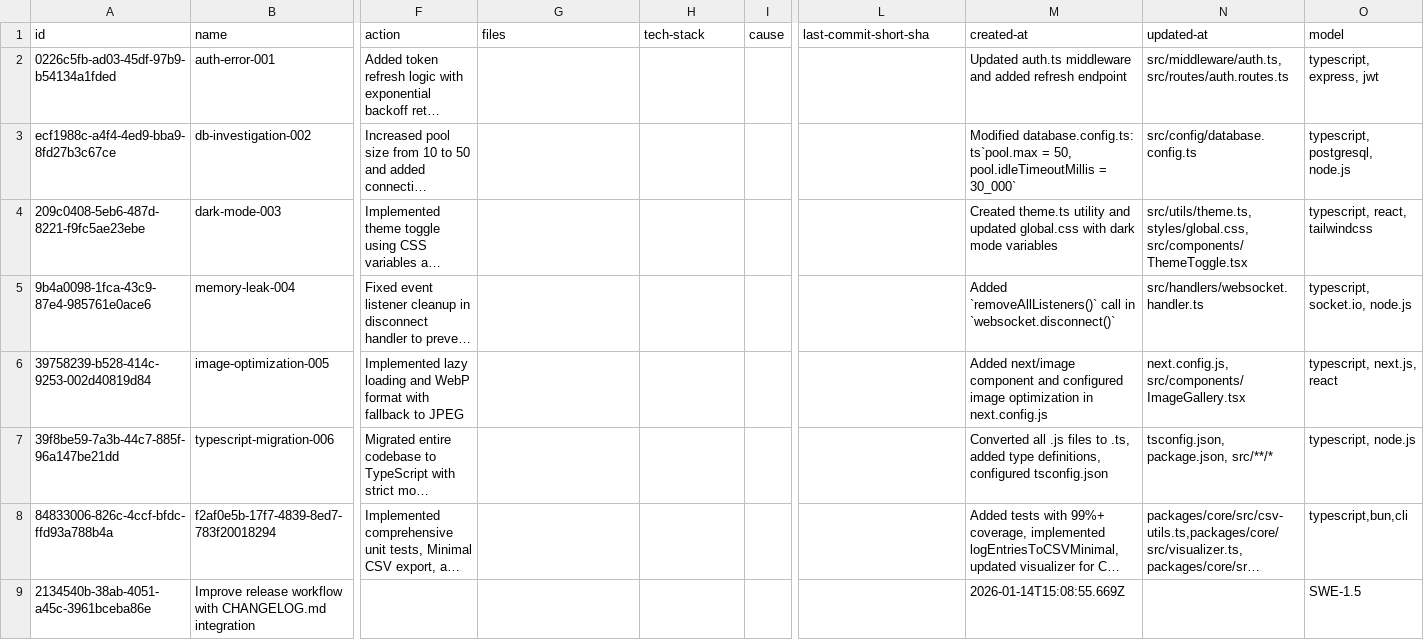
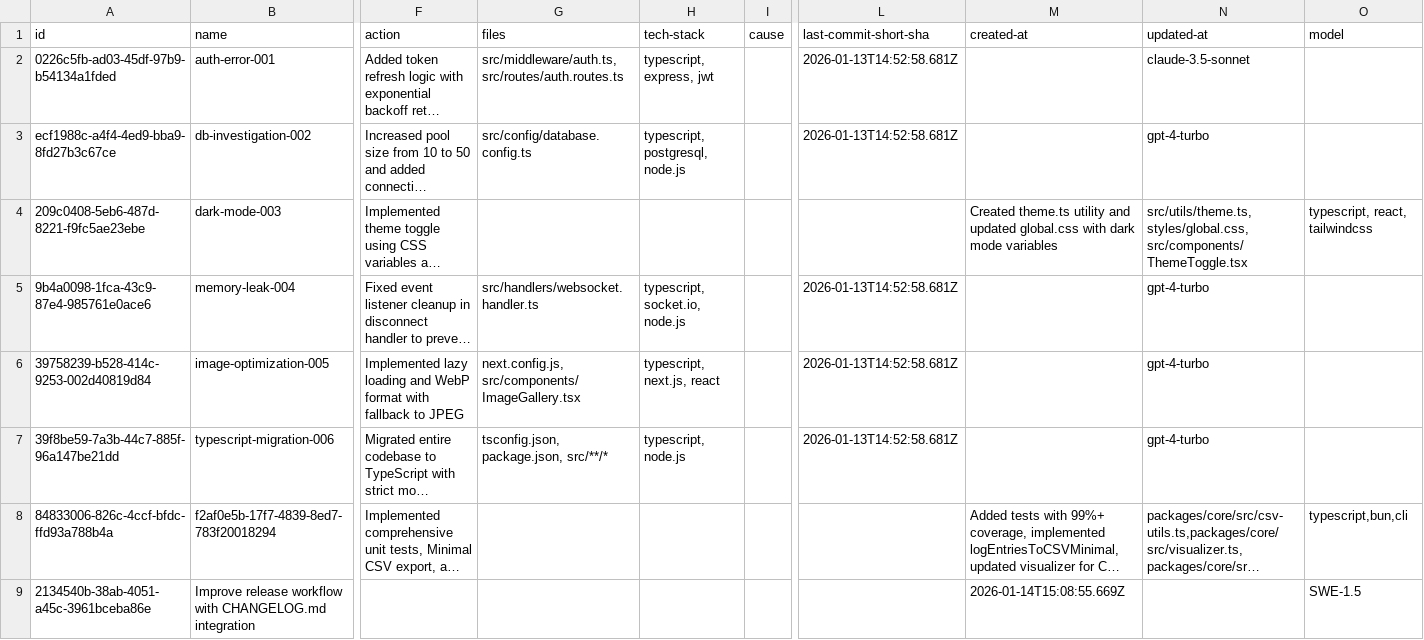
Before and after one commit to loclv/llm-lean-log, a CSV file: logs/example.csv, drawn as a sheet; only a part is shown, gaps mark what is left out; long unchanged cells end in …; the diff names each change by its address in the sheet, - before the commit and + after, or states it on an @@ line.

Commit message:
add log for llm

```diff
--- a/logs/example.csv
+++ b/logs/example.csv
-G2 (files): (empty)
+G2 (files): src/middleware/auth.ts, src/routes/auth.routes.ts
-H2 (tech-stack): (empty)
+H2 (tech-stack): typescript, express, jwt
-L2:L3 (last-commit-short-sha): (empty)
+L2:L3 (last-commit-short-sha): 2026-01-13T14:52:58.681Z
-M2 (created-at): Updated auth.ts middleware and added refresh endpoint
+M2 (created-at): (empty)
-N2 (updated-at): src/middleware/auth.ts, src/routes/auth.routes.ts
+N2 (updated-at): claude-3.5-sonnet
-O2 (model): typescript, express, jwt
+O2 (model): (empty)
-G3 (files): (empty)
+G3 (files): src/config/database.config.ts
-H3 (tech-stack): (empty)
+H3 (tech-stack): typescript, postgresql, node.js
-M3 (created-at): Modified database.config.ts: ts`pool.max = 50, pool.idleTimeoutMillis = 30_000`
+M3 (created-at): (empty)
-N3 (updated-at): src/config/database.config.ts
+N3 (updated-at): gpt-4-turbo
-O3 (model): typescript, postgresql, node.js
+O3 (model): (empty)
-G5 (files): (empty)
+G5 (files): src/handlers/websocket.handler.ts
-H5 (tech-stack): (empty)
+H5 (tech-stack): typescript, socket.io, node.js
-L5:L7 (last-commit-short-sha): (empty)
+L5:L7 (last-commit-short-sha): 2026-01-13T14:52:58.681Z
-M5 (created-at): Added `removeAllListeners()` call in `websocket.disconnect()`
+M5 (created-at): (empty)
-N5 (updated-at): src/handlers/websocket.handler.ts
+N5 (updated-at): gpt-4-turbo
-O5 (model): typescript, socket.io, node.js
+O5 (model): (empty)
-G6 (files): (empty)
+G6 (files): next.config.js, src/components/ImageGallery.tsx
-H6 (tech-stack): (empty)
+H6 (tech-stack): typescript, next.js, react
-M6 (created-at): Added next/image component and configured image optimization in next.config.js
+M6 (created-at): (empty)
-N6 (updated-at): next.config.js, src/components/ImageGallery.tsx
+N6 (updated-at): gpt-4-turbo
-O6 (model): typescript, next.js, react
+O6 (model): (empty)
-G7 (files): (empty)
+G7 (files): tsconfig.json, package.json, src/**/*
-H7 (tech-stack): (empty)
+H7 (tech-stack): typescript, node.js
-M7 (created-at): Converted all .js files to .ts, added type definitions, configured tsconfig.json
+M7 (created-at): (empty)
-N7 (updated-at): tsconfig.json, package.json, src/**/*
+N7 (updated-at): gpt-4-turbo
-O7 (model): typescript, node.js
+O7 (model): (empty)
```
